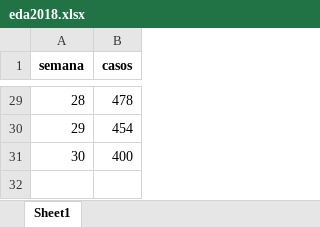
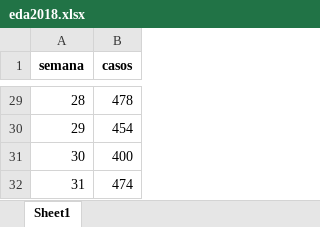
Before and after one commit to sivigilaper/Boletin_epi, an Excel workbook: Boletin_ Epi_Pereira/Datos/eda2018.xlsx, sheet Sheet1, drawn as a sheet; only a part is shown, gaps mark what is left out; values as stored, in another font and other column widths than the file's, no borders; the diff names each change by its address in the sheet, - before the commit and + after, or states it on an @@ line.

Commit message:
semana 31 de 2024

```diff
--- a/Boletin_ Epi_Pereira/Datos/eda2018.xlsx (sheet Sheet1)
+++ b/Boletin_ Epi_Pereira/Datos/eda2018.xlsx (sheet Sheet1)
+row 32: 31 | 474
```
Also changed, not shown: Boletin_ Epi_Pereira/Datos/poisson.xlsx, 6 other files.
